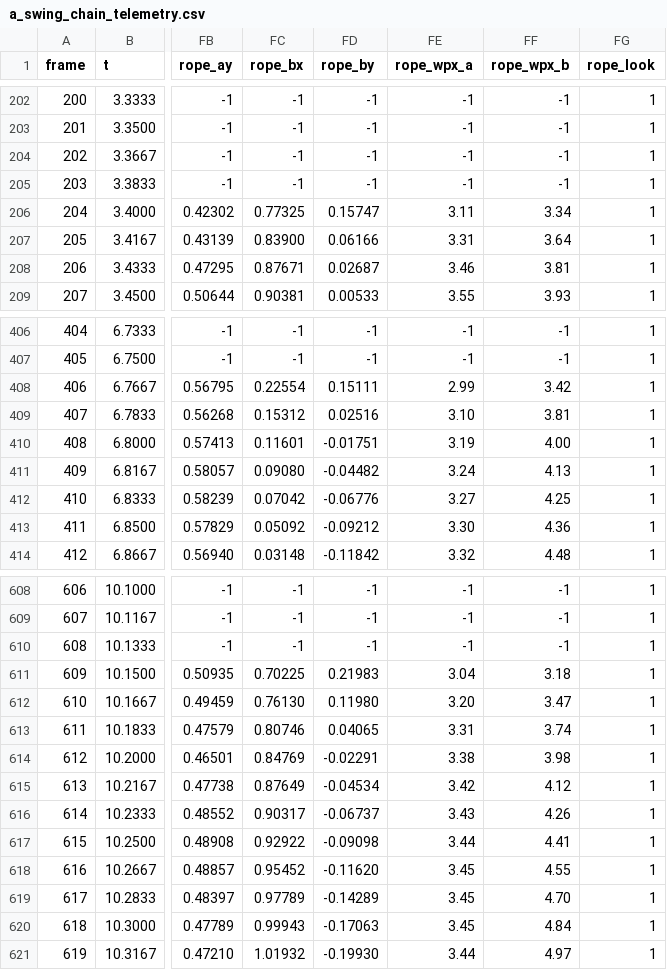
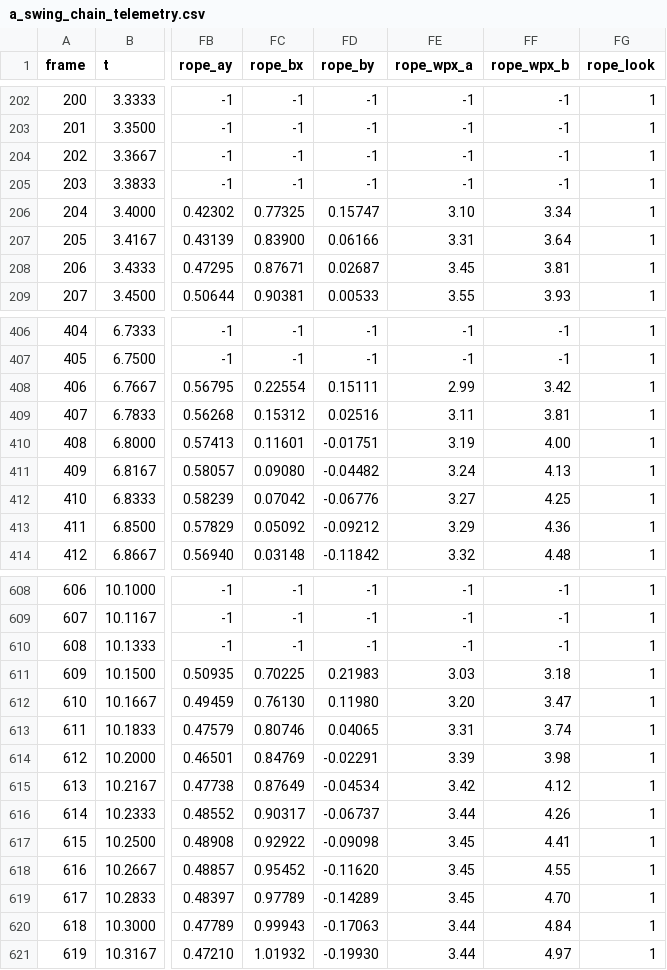
Before and after one commit to oh-ashen-one/spider-man-2, a CSV file: docs/night1/traversal/round-25/a_swing_chain_telemetry.csv, drawn as a sheet; only a part is shown, gaps mark what is left out; the diff covers the shown part only; the diff names each change by its address in the sheet, - before the commit and + after, or states it on an @@ line.

```diff
--- a/docs/night1/traversal/round-25/a_swing_chain_telemetry.csv
+++ b/docs/night1/traversal/round-25/a_swing_chain_telemetry.csv
-FE206 (rope_wpx_a): 3.11
+FE206 (rope_wpx_a): 3.10
-FE208 (rope_wpx_a): 3.46
+FE208 (rope_wpx_a): 3.45
-FE409 (rope_wpx_a): 3.10
+FE409 (rope_wpx_a): 3.11
-FE413 (rope_wpx_a): 3.30
+FE413 (rope_wpx_a): 3.29
-FE611 (rope_wpx_a): 3.04
+FE611 (rope_wpx_a): 3.03
-FE614 (rope_wpx_a): 3.38
+FE614 (rope_wpx_a): 3.39
-FE616 (rope_wpx_a): 3.43
+FE616 (rope_wpx_a): 3.44
-FE617 (rope_wpx_a): 3.44
+FE617 (rope_wpx_a): 3.45
-FE620 (rope_wpx_a): 3.45
+FE620 (rope_wpx_a): 3.44
```
Also changed, not shown: 1 edited cell elsewhere in this file, 2 other files.
